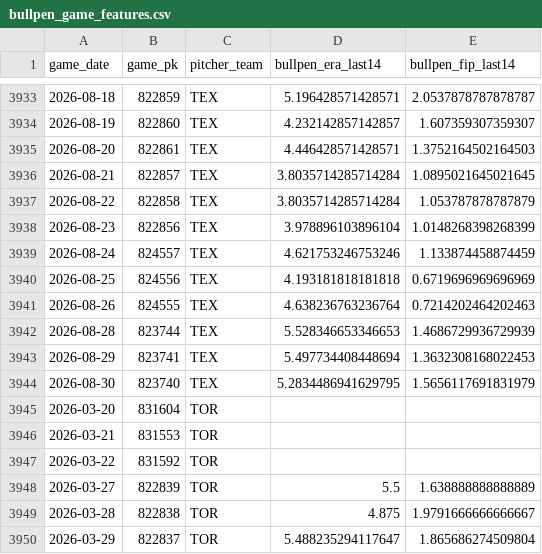
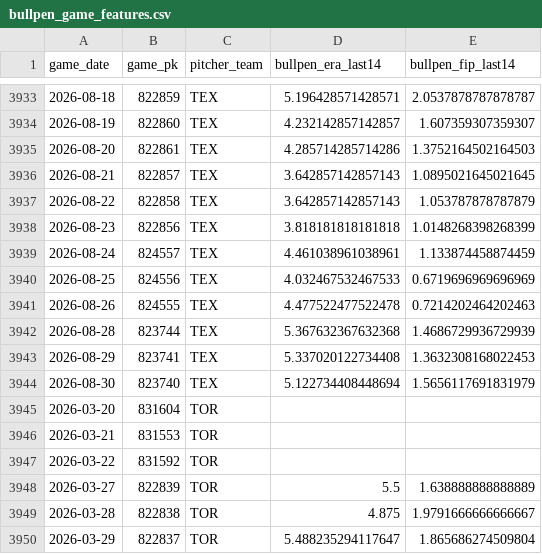
Before and after one commit to IanXiang587/Fantasy_Pitcher_Predictor, a CSV file: data/processed/bullpen_game_features.csv, drawn as a sheet; only a part is shown, gaps mark what is left out.

```diff
--- a/data/processed/bullpen_game_features.csv
+++ b/data/processed/bullpen_game_features.csv
@@ -3934,12 +3934,12 @@ game_date,game_pk,pitcher_team,bullpen_era_last14,bullpen_fip_last14
 2026-08-19,822860,TEX,4.232142857142857,1.607359307359307
-2026-08-20,822861,TEX,4.446428571428571,1.3752164502164503
-2026-08-21,822857,TEX,3.8035714285714284,1.0895021645021645
-2026-08-22,822858,TEX,3.8035714285714284,1.053787878787879
-2026-08-23,822856,TEX,3.978896103896104,1.0148268398268399
-2026-08-24,824557,TEX,4.621753246753246,1.133874458874459
-2026-08-25,824556,TEX,4.193181818181818,0.6719696969696969
-2026-08-26,824555,TEX,4.638236763236764,0.7214202464202463
-2026-08-28,823744,TEX,5.528346653346653,1.4686729936729939
-2026-08-29,823741,TEX,5.497734408448694,1.3632308168022453
-2026-08-30,823740,TEX,5.2834486941629795,1.5656117691831979
+2026-08-20,822861,TEX,4.285714285714286,1.3752164502164503
+2026-08-21,822857,TEX,3.642857142857143,1.0895021645021645
+2026-08-22,822858,TEX,3.642857142857143,1.053787878787879
+2026-08-23,822856,TEX,3.818181818181818,1.0148268398268399
+2026-08-24,824557,TEX,4.461038961038961,1.133874458874459
+2026-08-25,824556,TEX,4.032467532467533,0.6719696969696969
+2026-08-26,824555,TEX,4.477522477522478,0.7214202464202463
+2026-08-28,823744,TEX,5.367632367632368,1.4686729936729939
+2026-08-29,823741,TEX,5.337020122734408,1.3632308168022453
+2026-08-30,823740,TEX,5.122734408448694,1.5656117691831979
 2026-03-20,831604,TOR,,
```
Also changed, not shown: data/processed/latest_predictions.csv, data/processed/pitching_targets.csv, 8 other files.
